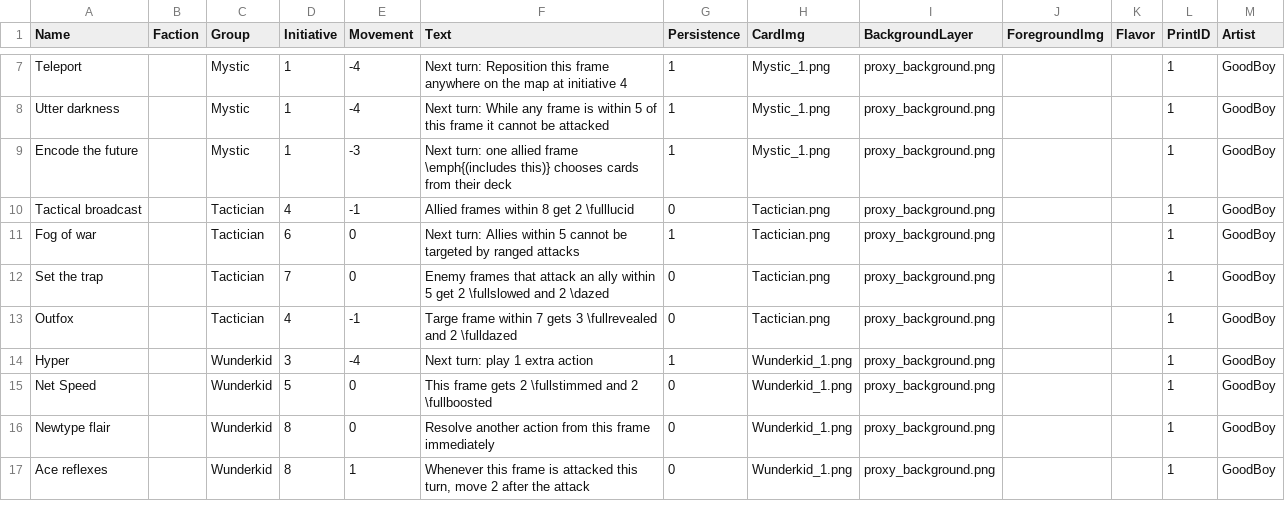
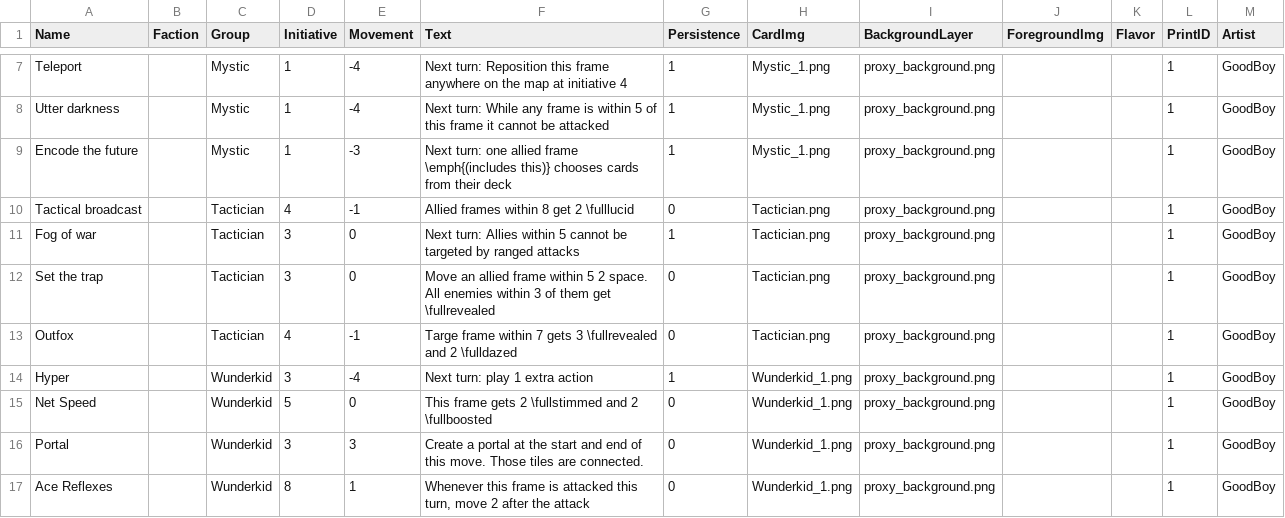
Before and after one commit to thesilencelies/mobileSuitGame, a CSV file: Pilot actions.csv, drawn as a sheet; only a part is shown, gaps mark what is left out; the diff covers the shown part only.

Commit message:
Update Pilot actions.csv

```diff
--- a/Pilot actions.csv
+++ b/Pilot actions.csv
@@ -10,4 +10,4 @@ Encode the future,,Mystic,1,-3,Next turn: one allied frame \emph{(includes this)
 Tactical broadcast,,Tactician,4,-1,Allied frames within 8 get 2 \fulllucid,0,Tactician.png,proxy_background.png,,,1,GoodBoy
-Fog of war,,Tactician,6,0,Next turn: Allies within 5 cannot be targeted by ranged attacks,1,Tactician.png,proxy_background.png,,,1,GoodBoy
-Set the trap,,Tactician,7,0,Enemy frames that attack an ally within 5 get 2 \fullslowed and 2 \dazed,0,Tactician.png,proxy_background.png,,,1,GoodBoy
+Fog of war,,Tactician,3,0,Next turn: Allies within 5 cannot be targeted by ranged attacks,1,Tactician.png,proxy_background.png,,,1,GoodBoy
+Set the trap,,Tactician,3,0,Move an allied frame within 5 2 space. All enemies within 3 of them get \fullrevealed,0,Tactician.png,proxy_background.png,,,1,GoodBoy
 Outfox,,Tactician,4,-1,Targe frame within 7 gets 3 \fullrevealed and 2 \fulldazed,0,Tactician.png,proxy_background.png,,,1,GoodBoy
@@ -15,3 +15,3 @@ Hyper,,Wunderkid,3,-4,Next turn: play 1 extra action,1,Wunderkid_1.png,proxy_bac
 Net Speed,,Wunderkid,5,0,This frame gets 2 \fullstimmed and 2 \fullboosted,0,Wunderkid_1.png,proxy_background.png,,,1,GoodBoy
-Newtype flair,,Wunderkid,8,0,Resolve another action from this frame immediately,0,Wunderkid_1.png,proxy_background.png,,,1,GoodBoy
-Ace reflexes,,Wunderkid,8,1,"Whenever this frame is attacked this turn, move 2 after the attack",0,Wunderkid_1.png,proxy_background.png,,,1,GoodBoy
+Portal,,Wunderkid,3,3,Create a portal at the start and end of this move. Those tiles are connected.,0,Wunderkid_1.png,proxy_background.png,,,1,GoodBoy
+Ace Reflexes,,Wunderkid,8,1,"Whenever this frame is attacked this turn, move 2 after the attack",0,Wunderkid_1.png,proxy_background.png,,,1,GoodBoy
```
Also changed, not shown: 13 edited cells elsewhere in this file.
